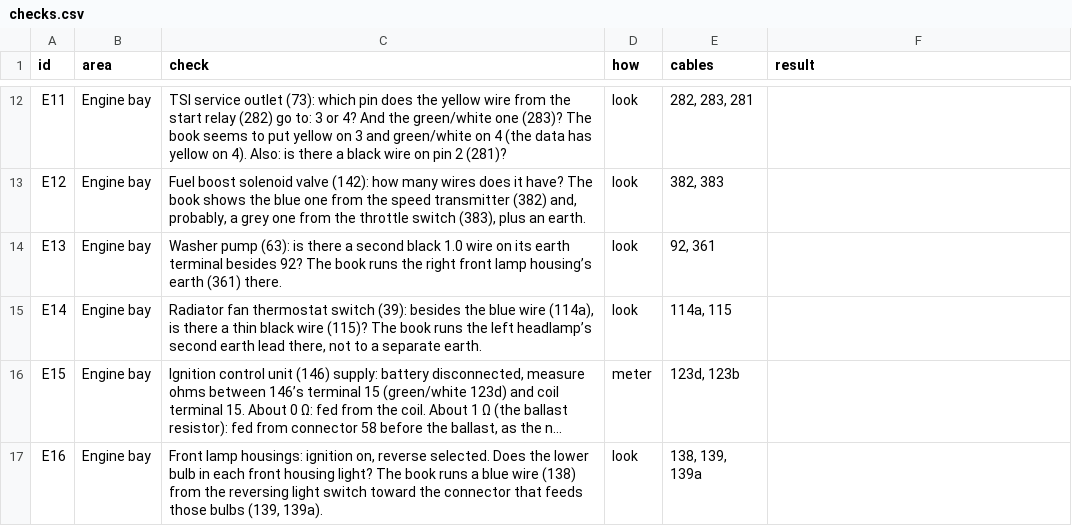
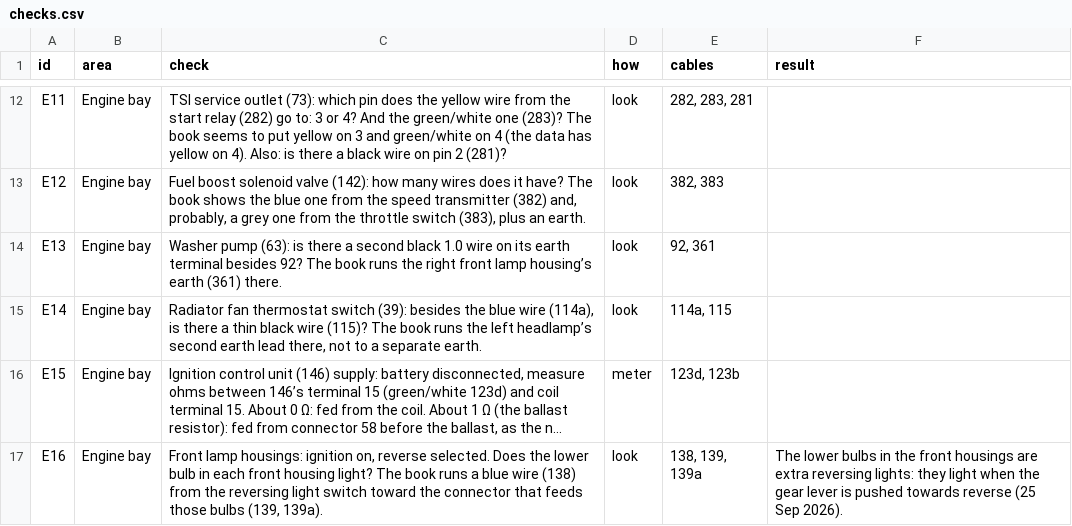
Before and after one commit to yeled/saab99-wiring, a CSV file: data/checks.csv, drawn as a sheet; only a part is shown, gaps mark what is left out; long unchanged cells end in …; the diff covers the shown part only; the diff names each change by its address in the sheet, - before the commit and + after, or states it on an @@ line.

```diff
--- a/data/checks.csv
+++ b/data/checks.csv
-F17 (result): (empty)
+F17 (result): The lower bulbs in the front housings are extra reversing lights: they light when the gear lever is pushed towards reverse (25 Sep 2026).
```
Also changed, not shown: 1 added row and 4 edited cells elsewhere in this file, data/internals.csv.
